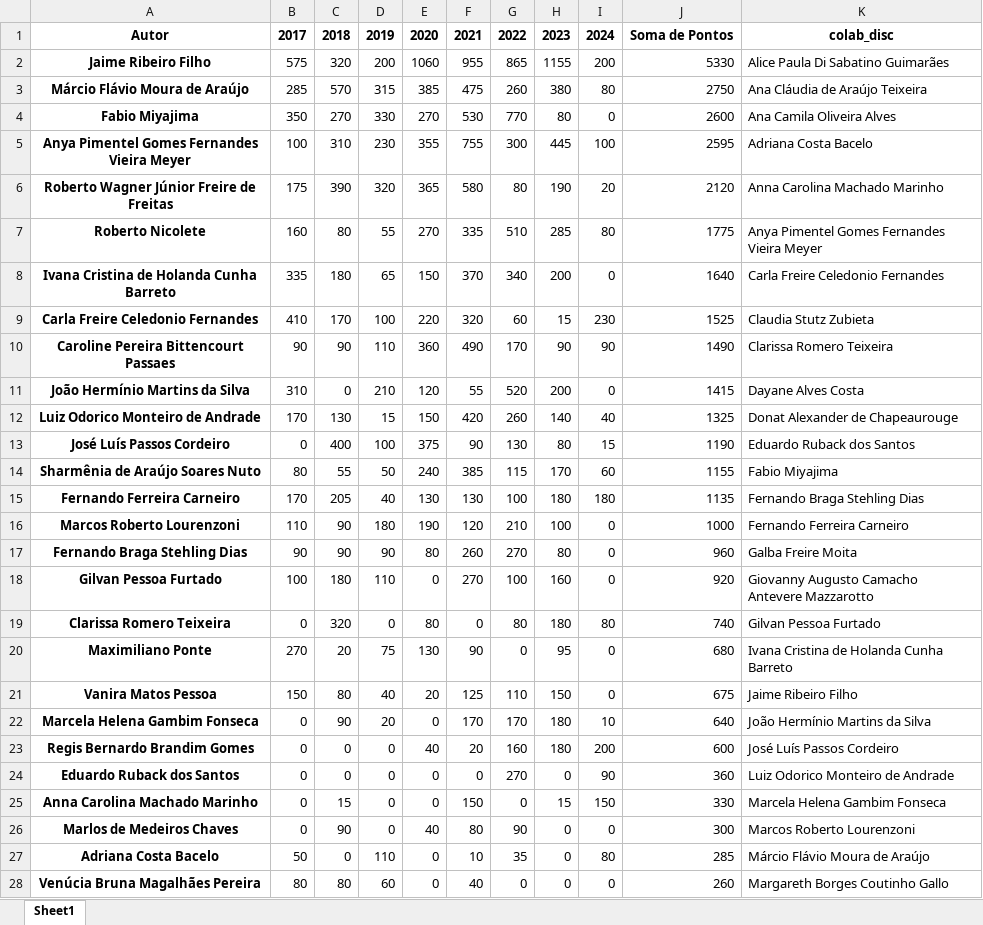
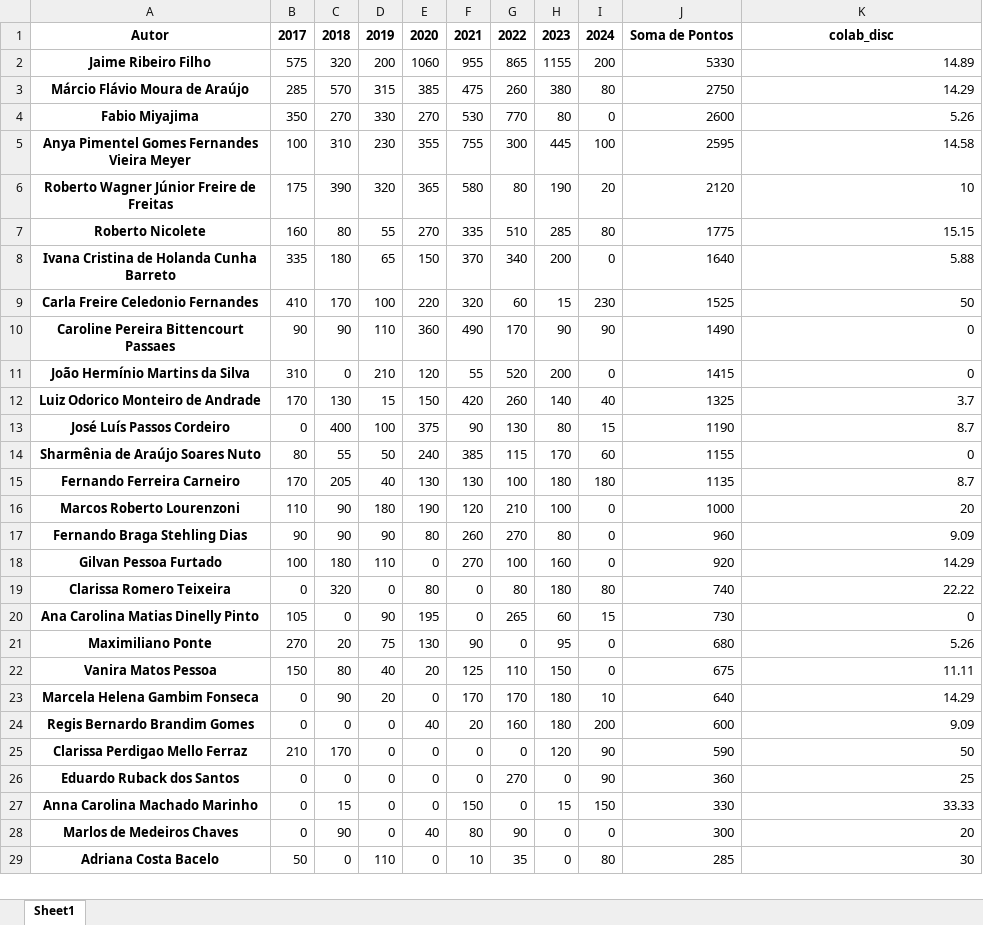
Before and after one commit to makaires77/ppgcs, an Excel workbook: _data/powerbi/fioce_prodpubl_2017_2024.xlsx, sheet Sheet1, drawn as a sheet; only a part is shown; values as stored, in another font and other column widths than the file's, no borders; removed rows and columns are numbered as before the commit, all else as after; the diff covers the shown part only; the diff names each change by its address in the sheet, - before the commit and + after, or states it on an @@ line.

```diff
--- a/_data/powerbi/fioce_prodpubl_2017_2024.xlsx (sheet Sheet1)
+++ b/_data/powerbi/fioce_prodpubl_2017_2024.xlsx (sheet Sheet1)
-K2: Alice Paula Di Sabatino Guimarães
+K2: 14.89
-K3: Ana Cláudia de Araújo Teixeira
+K3: 14.29
-K4: Ana Camila Oliveira Alves
+K4: 5.26
-K5: Adriana Costa Bacelo
+K5: 14.58
-K6: Anna Carolina Machado Marinho
+K6: 10
-K7: Anya Pimentel Gomes Fernandes Vieira Meyer
+K7: 15.15
-K8: Carla Freire Celedonio Fernandes
+K8: 5.88
-K9: Claudia Stutz Zubieta
+K9: 50
-K10: Clarissa Romero Teixeira
+K10: 0
-K11: Dayane Alves Costa
+K11: 0
-K12: Donat Alexander de Chapeaurouge
+K12: 3.7
-K13: Eduardo Ruback dos Santos
+K13: 8.7
-K14: Fabio Miyajima
+K14: 0
-K15: Fernando Braga Stehling Dias
+K15: 8.7
-K16: Fernando Ferreira Carneiro
+K16: 20
-K17: Galba Freire Moita
+K17: 9.09
-K18: Giovanny Augusto Camacho Antevere Mazzarotto
+K18: 14.29
-K19: Gilvan Pessoa Furtado
+K19: 22.22
+row 20: Ana Carolina Matias Dinelly Pinto | 105 | 0 | 90 | 195 | 0 | 265 | 60 | 15 | 730 | 0
-K21: Ivana Cristina de Holanda Cunha Barreto
+K21: 5.26
-K22: Jaime Ribeiro Filho
+K22: 11.11
-K23: João Hermínio Martins da Silva
+K23: 14.29
-K24: José Luís Passos Cordeiro
+K24: 9.09
+row 25: Clarissa Perdigao Mello Ferraz | 210 | 170 | 0 | 0 | 0 | 0 | 120 | 90 | 590 | 50
-K26: Luiz Odorico Monteiro de Andrade
+K26: 25
-K27: Marcela Helena Gambim Fonseca
+K27: 33.33
-K28: Marcos Roberto Lourenzoni
+K28: 20
-K29: Márcio Flávio Moura de Araújo
+K29: 30
-row 28: Venúcia Bruna Magalhães Pereira | 80 | 80 | 60 | 0 | 40 | 0 | 0 | 0 | 260 | Margareth Borges Coutinho Gallo
```
Also changed, not shown: 4 added rows, 1 removed row and 10 edited cells elsewhere in this sheet, 7 other files.
